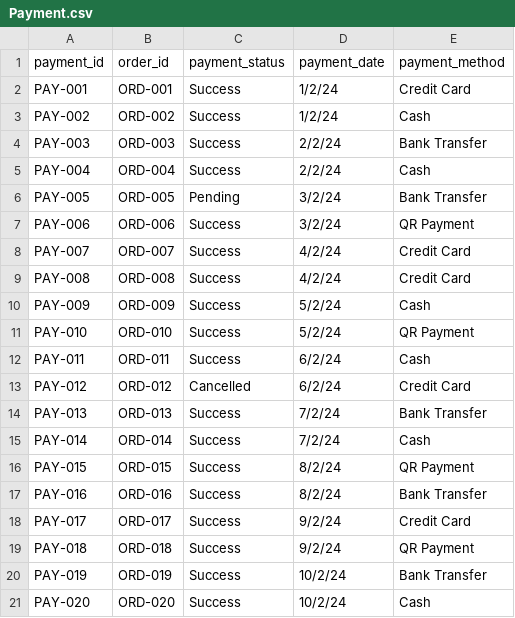
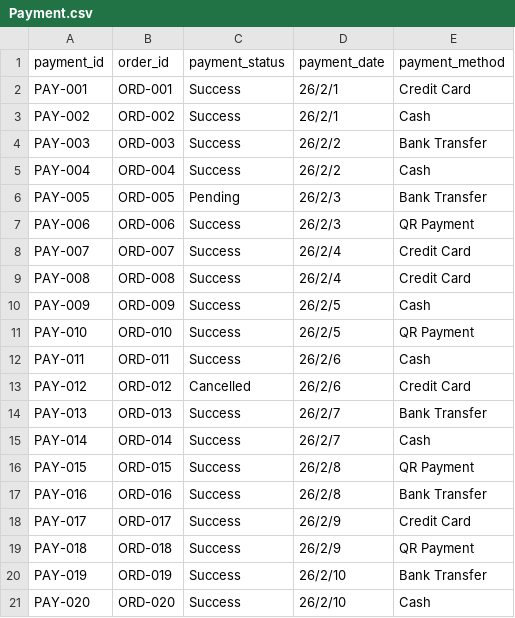
Before and after one commit to Phattharanan-ap/car-parts-data, a CSV file: Payment.csv, drawn as a sheet.

Commit message:
Update Payment.csv

```diff
--- a/Payment.csv
+++ b/Payment.csv
@@ -1,21 +1,21 @@
 payment_id,order_id,payment_status,payment_date,payment_method
-PAY-001,ORD-001,Success,1/2/24,Credit Card
-PAY-002,ORD-002,Success,1/2/24,Cash
-PAY-003,ORD-003,Success,2/2/24,Bank Transfer
-PAY-004,ORD-004,Success,2/2/24,Cash
-PAY-005,ORD-005,Pending,3/2/24,Bank Transfer
-PAY-006,ORD-006,Success,3/2/24,QR Payment
-PAY-007,ORD-007,Success,4/2/24,Credit Card
-PAY-008,ORD-008,Success,4/2/24,Credit Card
-PAY-009,ORD-009,Success,5/2/24,Cash
-PAY-010,ORD-010,Success,5/2/24,QR Payment
-PAY-011,ORD-011,Success,6/2/24,Cash
-PAY-012,ORD-012,Cancelled,6/2/24,Credit Card
-PAY-013,ORD-013,Success,7/2/24,Bank Transfer
-PAY-014,ORD-014,Success,7/2/24,Cash
-PAY-015,ORD-015,Success,8/2/24,QR Payment
-PAY-016,ORD-016,Success,8/2/24,Bank Transfer
-PAY-017,ORD-017,Success,9/2/24,Credit Card
-PAY-018,ORD-018,Success,9/2/24,QR Payment
-PAY-019,ORD-019,Success,10/2/24,Bank Transfer
-PAY-020,ORD-020,Success,10/2/24,Cash
+PAY-001,ORD-001,Success,26/2/1,Credit Card
+PAY-002,ORD-002,Success,26/2/1,Cash
+PAY-003,ORD-003,Success,26/2/2,Bank Transfer
+PAY-004,ORD-004,Success,26/2/2,Cash
+PAY-005,ORD-005,Pending,26/2/3,Bank Transfer
+PAY-006,ORD-006,Success,26/2/3,QR Payment
+PAY-007,ORD-007,Success,26/2/4,Credit Card
+PAY-008,ORD-008,Success,26/2/4,Credit Card
+PAY-009,ORD-009,Success,26/2/5,Cash
+PAY-010,ORD-010,Success,26/2/5,QR Payment
+PAY-011,ORD-011,Success,26/2/6,Cash
+PAY-012,ORD-012,Cancelled,26/2/6,Credit Card
+PAY-013,ORD-013,Success,26/2/7,Bank Transfer
+PAY-014,ORD-014,Success,26/2/7,Cash
+PAY-015,ORD-015,Success,26/2/8,QR Payment
+PAY-016,ORD-016,Success,26/2/8,Bank Transfer
+PAY-017,ORD-017,Success,26/2/9,Credit Card
+PAY-018,ORD-018,Success,26/2/9,QR Payment
+PAY-019,ORD-019,Success,26/2/10,Bank Transfer
+PAY-020,ORD-020,Success,26/2/10,Cash
```
